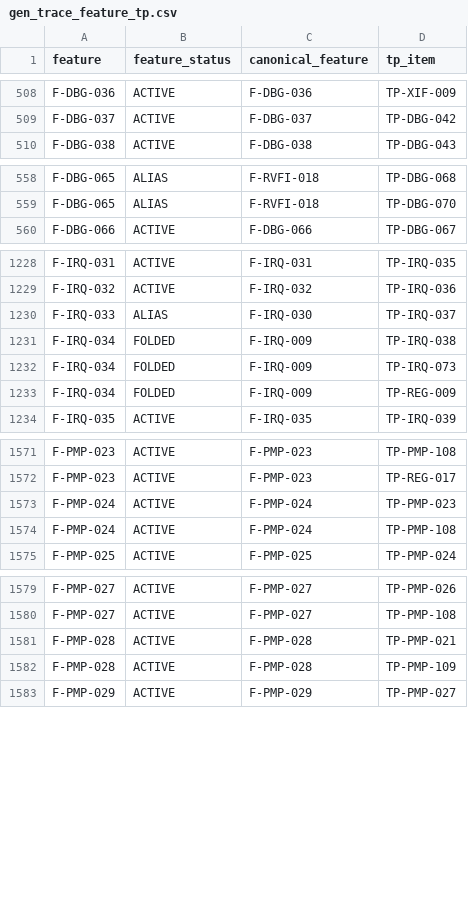
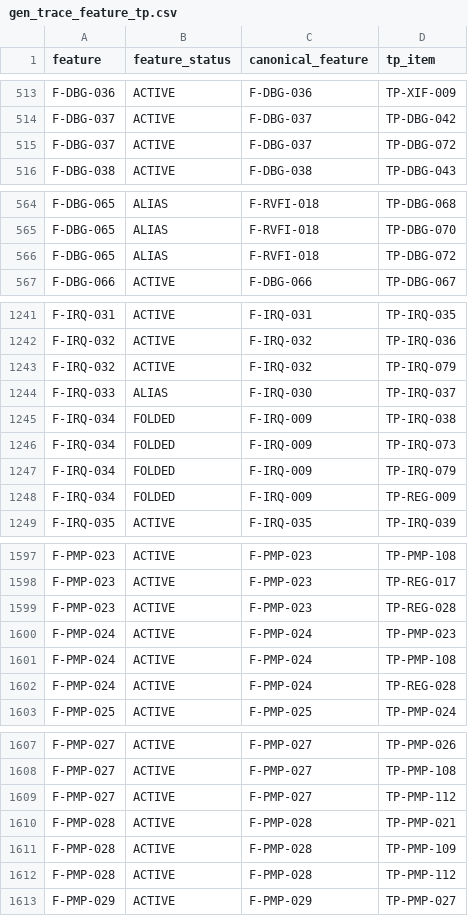
Before and after one commit to fzhangTT/ibex, a CSV file: dv/auto_dv/docs/gen_trace_feature_tp.csv, drawn as a sheet; only a part is shown, gaps mark what is left out; the diff covers the shown part only; the diff names each change by its address in the sheet, - before the commit and + after, or states it on an @@ line.

```diff
--- a/dv/auto_dv/docs/gen_trace_feature_tp.csv
+++ b/dv/auto_dv/docs/gen_trace_feature_tp.csv
+row 515: F-DBG-037 | ACTIVE | F-DBG-037 | TP-DBG-072
+row 566: F-DBG-065 | ALIAS | F-RVFI-018 | TP-DBG-072
+row 1243: F-IRQ-032 | ACTIVE | F-IRQ-032 | TP-IRQ-079
+row 1247: F-IRQ-034 | FOLDED | F-IRQ-009 | TP-IRQ-079
+row 1599: F-PMP-023 | ACTIVE | F-PMP-023 | TP-REG-028
+row 1602: F-PMP-024 | ACTIVE | F-PMP-024 | TP-REG-028
+row 1609: F-PMP-027 | ACTIVE | F-PMP-027 | TP-PMP-112
+row 1612: F-PMP-028 | ACTIVE | F-PMP-028 | TP-PMP-112
```
Also changed, not shown: 29 added rows elsewhere in this file, 5 other files.
